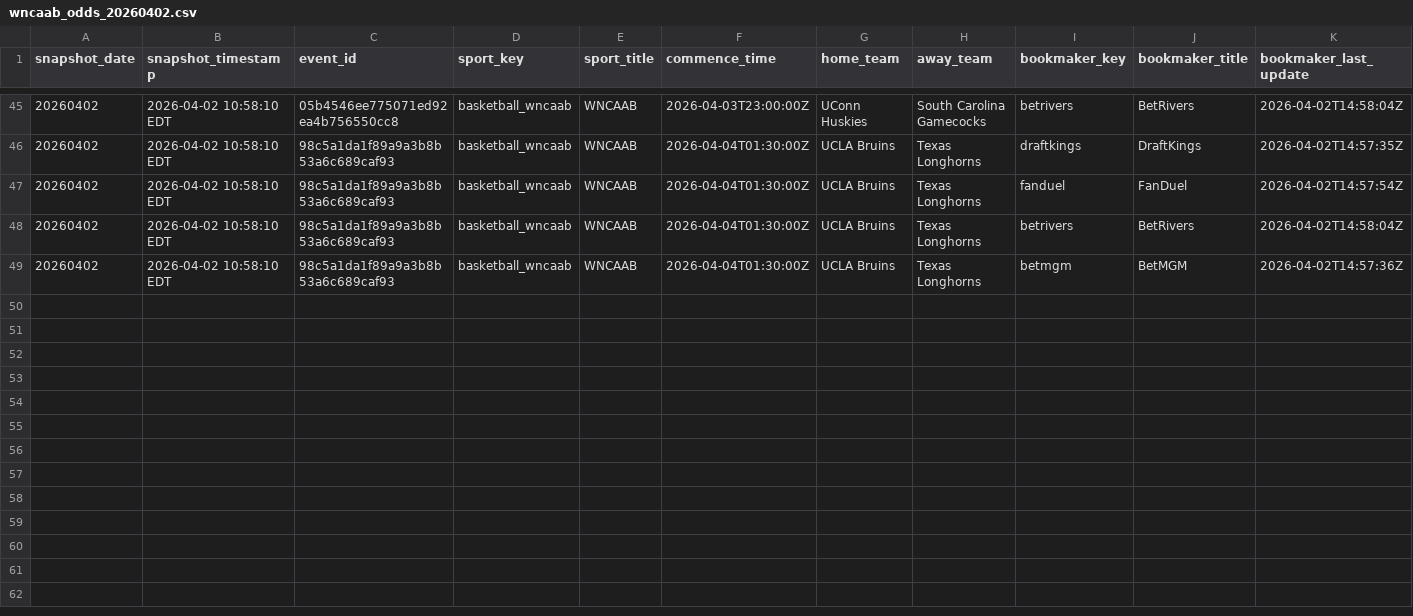
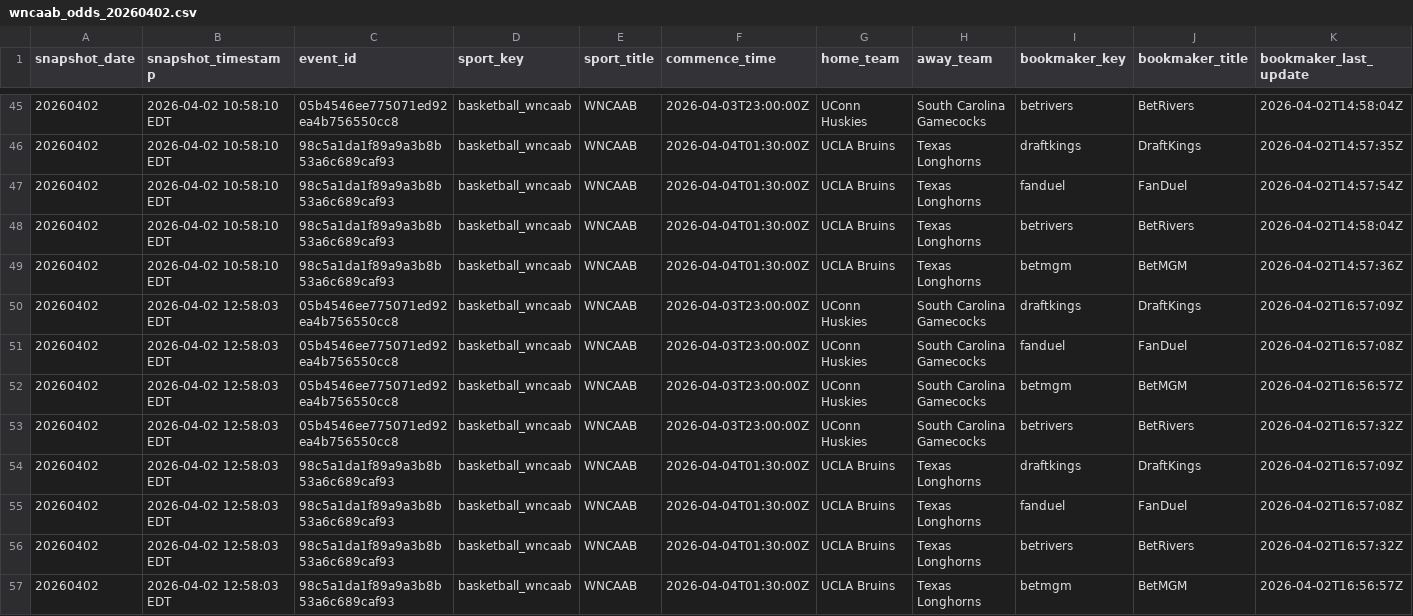
Before and after one commit to r-lars/nicar26-github-actions, a CSV file: data/wncaab_odds_20260402.csv, drawn as a sheet; only a part is shown, gaps mark what is left out; rows hold the shown columns only; the diff names each change by its address in the sheet, - before the commit and + after, or states it on an @@ line.

```diff
--- a/data/wncaab_odds_20260402.csv
+++ b/data/wncaab_odds_20260402.csv
+row 50: 20260402 | 2026-04-02 12:58:03 EDT | 05b4546ee775071ed92ea4b756550cc8 | basketball_wncaab | WNCAAB | 2026-04-03T23:00:00Z | UConn Huskies | South Carolina Gamecocks | draftkings | DraftKings | 2026-04-02T16:57:09Z
+row 51: 20260402 | 2026-04-02 12:58:03 EDT | 05b4546ee775071ed92ea4b756550cc8 | basketball_wncaab | WNCAAB | 2026-04-03T23:00:00Z | UConn Huskies | South Carolina Gamecocks | fanduel | FanDuel | 2026-04-02T16:57:08Z
+row 52: 20260402 | 2026-04-02 12:58:03 EDT | 05b4546ee775071ed92ea4b756550cc8 | basketball_wncaab | WNCAAB | 2026-04-03T23:00:00Z | UConn Huskies | South Carolina Gamecocks | betmgm | BetMGM | 2026-04-02T16:56:57Z
+row 53: 20260402 | 2026-04-02 12:58:03 EDT | 05b4546ee775071ed92ea4b756550cc8 | basketball_wncaab | WNCAAB | 2026-04-03T23:00:00Z | UConn Huskies | South Carolina Gamecocks | betrivers | BetRivers | 2026-04-02T16:57:32Z
+row 54: 20260402 | 2026-04-02 12:58:03 EDT | 98c5a1da1f89a9a3b8b53a6c689caf93 | basketball_wncaab | WNCAAB | 2026-04-04T01:30:00Z | UCLA Bruins | Texas Longhorns | draftkings | DraftKings | 2026-04-02T16:57:09Z
+row 55: 20260402 | 2026-04-02 12:58:03 EDT | 98c5a1da1f89a9a3b8b53a6c689caf93 | basketball_wncaab | WNCAAB | 2026-04-04T01:30:00Z | UCLA Bruins | Texas Longhorns | fanduel | FanDuel | 2026-04-02T16:57:08Z
+row 56: 20260402 | 2026-04-02 12:58:03 EDT | 98c5a1da1f89a9a3b8b53a6c689caf93 | basketball_wncaab | WNCAAB | 2026-04-04T01:30:00Z | UCLA Bruins | Texas Longhorns | betrivers | BetRivers | 2026-04-02T16:57:32Z
+row 57: 20260402 | 2026-04-02 12:58:03 EDT | 98c5a1da1f89a9a3b8b53a6c689caf93 | basketball_wncaab | WNCAAB | 2026-04-04T01:30:00Z | UCLA Bruins | Texas Longhorns | betmgm | BetMGM | 2026-04-02T16:56:57Z
```
Also changed, not shown: 1 other file.
